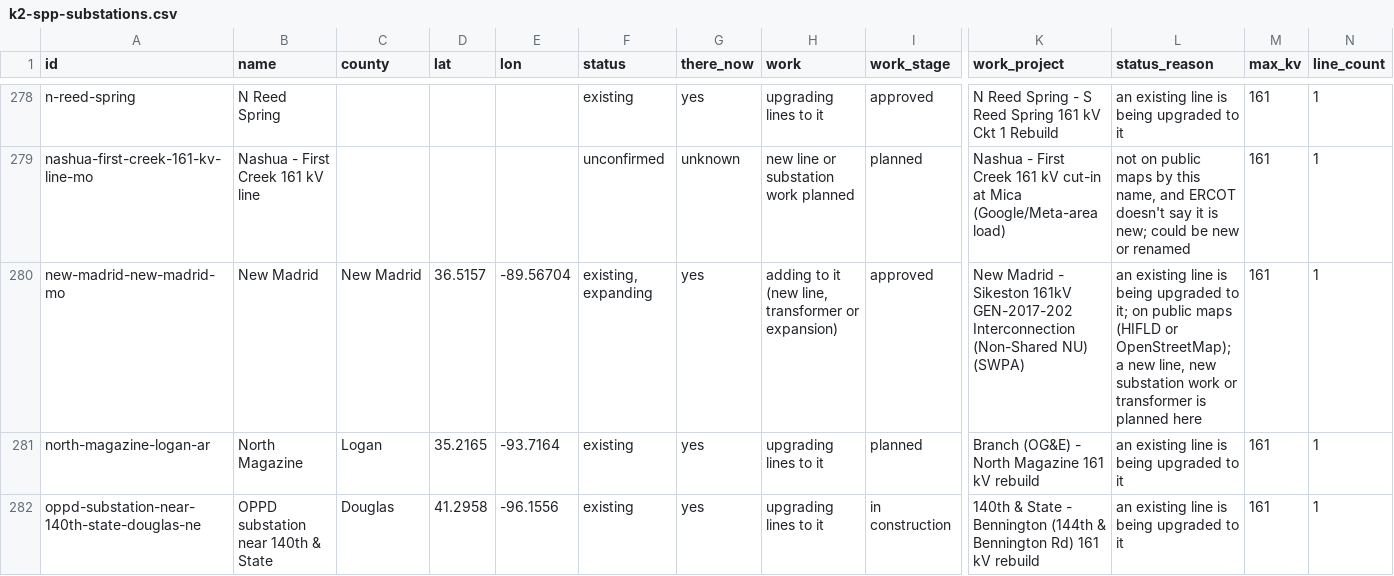
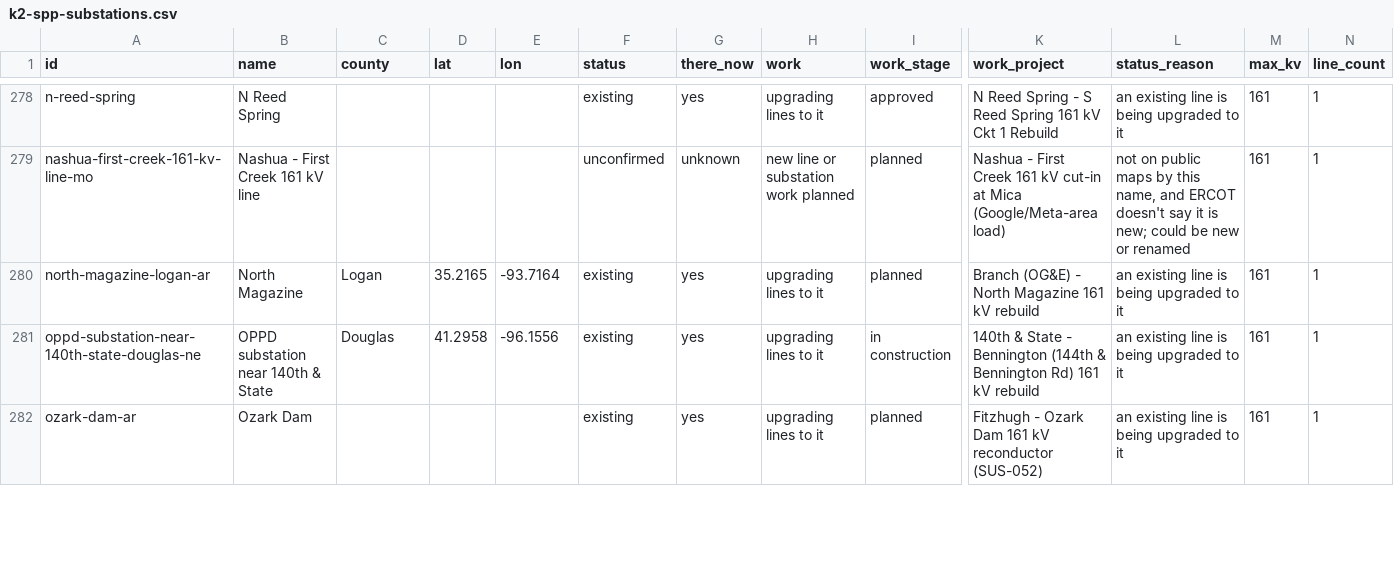
Before and after one commit to jaidensuthar-collab/shinepro-demo, a CSV file: k2-line-watch/web/exports/k2-spp-substations.csv, drawn as a sheet; only a part is shown, gaps mark what is left out; the shorter side is filled out with more unchanged rows; rows hold the shown columns only; the diff names each change by its address in the sheet, - before the commit and + after, or states it on an @@ line.

```diff
--- a/k2-line-watch/web/exports/k2-spp-substations.csv
+++ b/k2-line-watch/web/exports/k2-spp-substations.csv
-row 280: new-madrid-new-madrid-mo | New Madrid | New Madrid | 36.5157 | -89.56704 | existing, expanding | yes | adding to it (new line, transformer or expansion) | approved | New Madrid - Sikeston 161kV GEN-2017-202 Interconnection (Non-Shared NU) (SWPA) | an existing line is being upgraded to it; on public maps (HIFLD or OpenStreetMap); a new line, new substation work or transformer is planned here | 161 | 1
```
Also changed, not shown: k2-line-watch/web/exports/k2-pjm-lines.csv, k2-line-watch/web/exports/k2-pjm-substations.csv, 31 other files.
